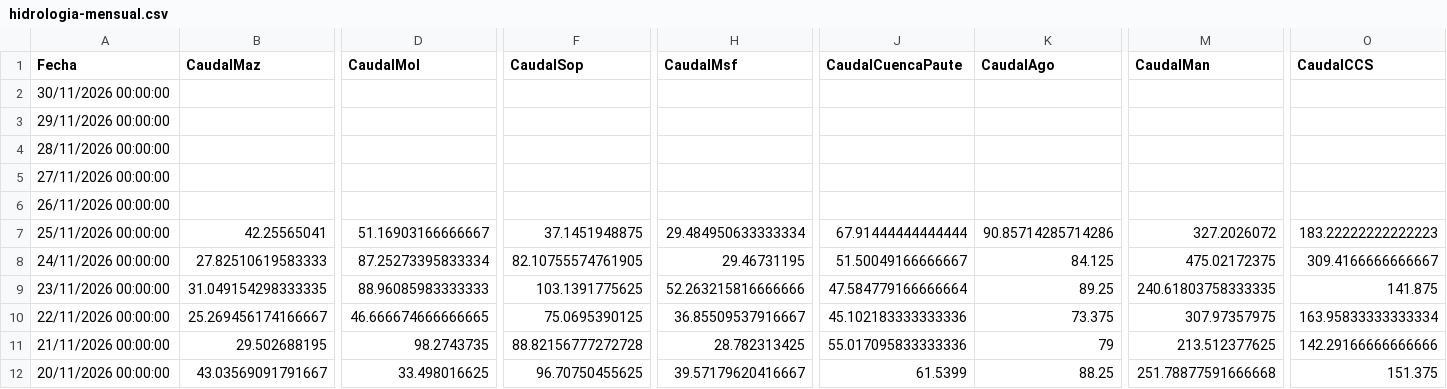
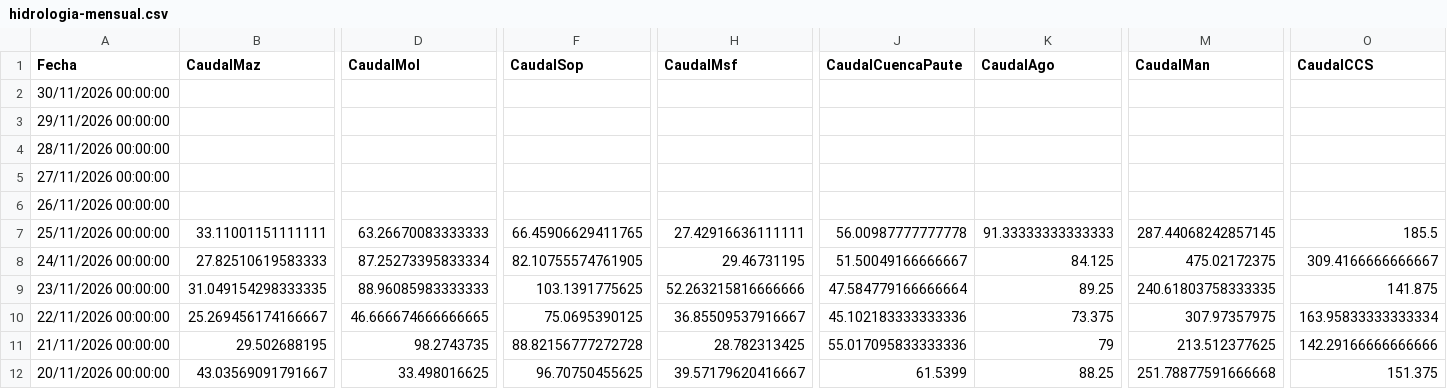
Before and after one commit to davidmunoz-create/hidroelectricasecuador, a CSV file: data/hidrologia-mensual.csv, drawn as a sheet; only a part is shown, gaps mark what is left out; the diff names each change by its address in the sheet, - before the commit and + after, or states it on an @@ line.

```diff
--- a/data/hidrologia-mensual.csv
+++ b/data/hidrologia-mensual.csv
-B7 (CaudalMaz): 42.25565041
+B7 (CaudalMaz): 33.11001151111111
-D7 (CaudalMol): 51.16903166666667
+D7 (CaudalMol): 63.26670083333333
-F7 (CaudalSop): 37.1451948875
+F7 (CaudalSop): 66.45906629411765
-H7 (CaudalMsf): 29.484950633333334
+H7 (CaudalMsf): 27.42916636111111
-J7 (CaudalCuencaPaute): 67.91444444444444
+J7 (CaudalCuencaPaute): 56.00987777777778
-K7 (CaudalAgo): 90.85714285714286
+K7 (CaudalAgo): 91.33333333333333
-M7 (CaudalMan): 327.2026072
+M7 (CaudalMan): 287.44068242857145
-O7 (CaudalCCS): 183.22222222222223
+O7 (CaudalCCS): 185.5
```
Also changed, not shown: data/hidrologia-diario.csv, data/produccion-diario.csv, 1 other file.
